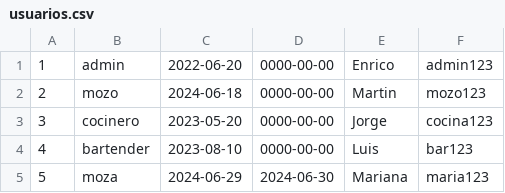
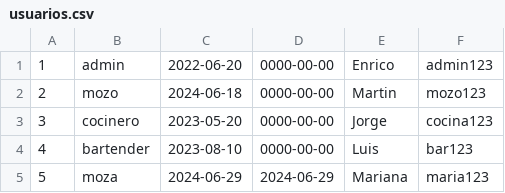
Before and after one commit to EnruMontes/TP_Progra3_La_Comanda, a CSV file: app/usuarios.csv (was app/archivos/usuarios.csv), drawn as a sheet.

```diff
--- a/app/archivos/usuarios.csv
+++ b/app/usuarios.csv
@@ -4,2 +4,2 @@
 4,bartender,2023-08-10,0000-00-00,Luis,bar123
-5,moza,2024-06-29,2024-06-30,Mariana,maria123
+5,moza,2024-06-29,2024-06-29,Mariana,maria123
```
Also changed, not shown: 10 other files.
